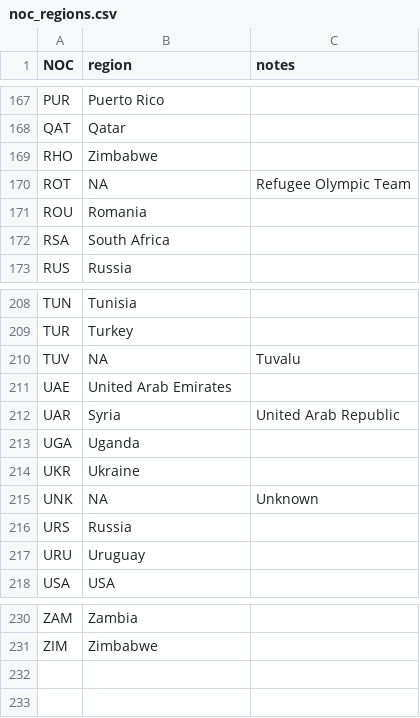
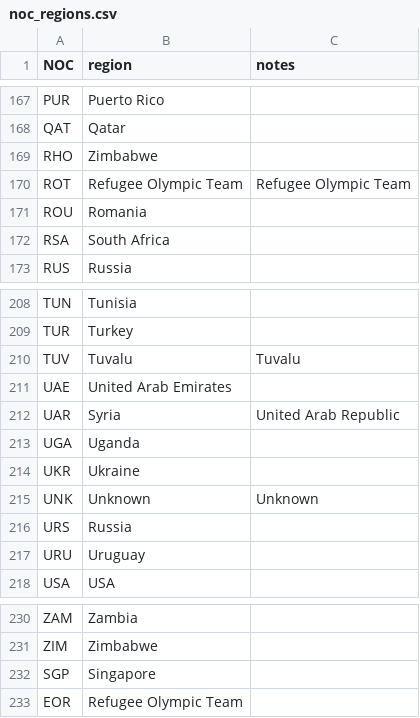
Before and after one commit to obiradaniel/od_olympics, a CSV file: noc_regions.csv, drawn as a sheet; only a part is shown, gaps mark what is left out.

Commit message:
Added NOC Regions csv and changed the code to load data to SQLite.

```diff
--- a/noc_regions.csv
+++ b/noc_regions.csv
@@ -169,3 +169,3 @@ QAT,Qatar,
 RHO,Zimbabwe,
-ROT,NA,Refugee Olympic Team
+ROT,Refugee Olympic Team,Refugee Olympic Team
 ROU,Romania,
@@ -209,3 +209,3 @@ TUN,Tunisia,
 TUR,Turkey,
-TUV,NA,Tuvalu
+TUV,Tuvalu,Tuvalu
 UAE,United Arab Emirates,
@@ -214,3 +214,3 @@ UGA,Uganda,
 UKR,Ukraine,
-UNK,NA,Unknown
+UNK,Unknown,Unknown
 URS,Russia,
@@ -231 +231,3 @@ ZAM,Zambia,
 ZIM,Zimbabwe,
+SGP,Singapore,
+EOR,Refugee Olympic Team,
```
Also changed, not shown: 3 other files.
